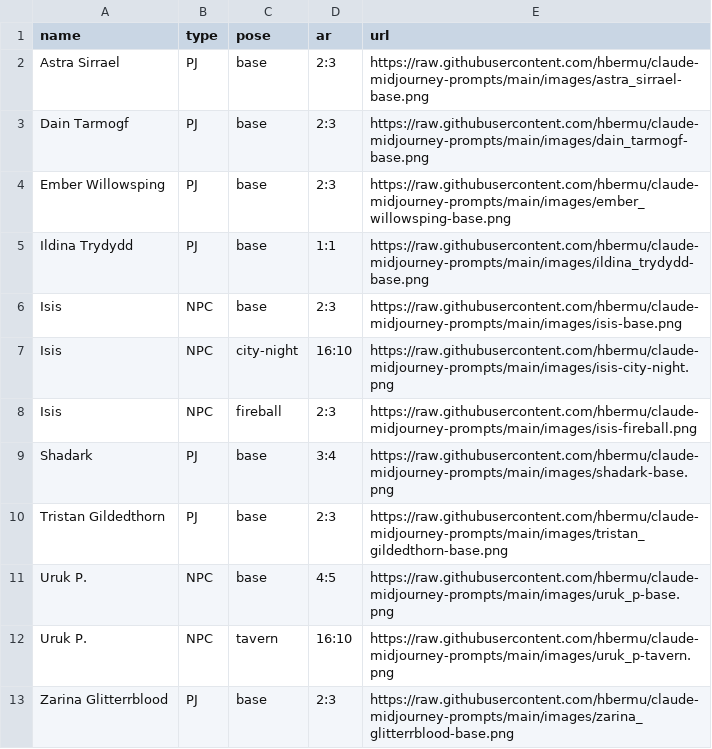
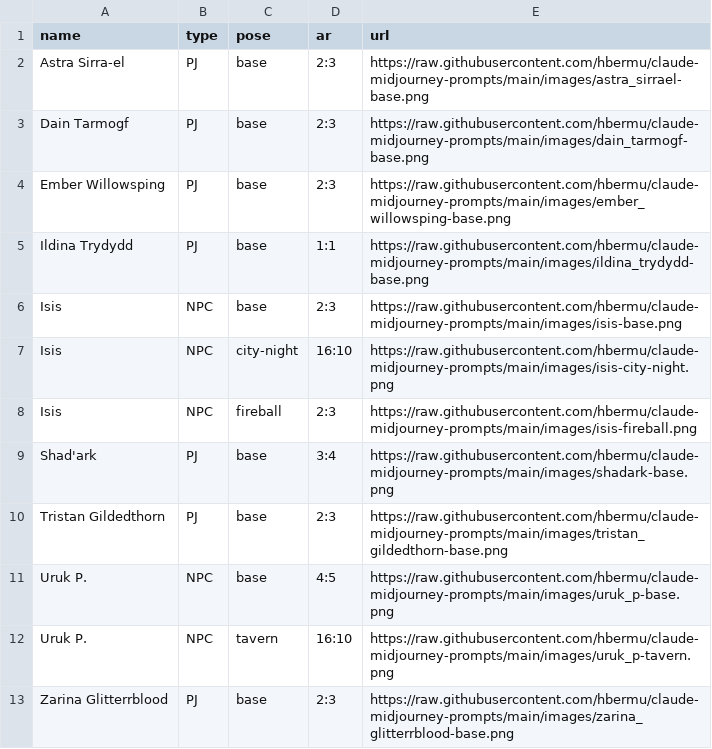
Before and after one commit to hbermu/claude-midjourney-prompts, a CSV file: Characters.csv, drawn as a sheet.

```diff
--- a/Characters.csv
+++ b/Characters.csv
@@ -1,3 +1,3 @@
 name,type,pose,ar,url
-Astra Sirrael,PJ,base,2:3,https://raw.githubusercontent.com/hbermu/claude-midjourney-prompts/main/images/astra_sirrael-base.png
+Astra Sirra-el,PJ,base,2:3,https://raw.githubusercontent.com/hbermu/claude-midjourney-prompts/main/images/astra_sirrael-base.png
 Dain Tarmogf,PJ,base,2:3,https://raw.githubusercontent.com/hbermu/claude-midjourney-prompts/main/images/dain_tarmogf-base.png
@@ -8,3 +8,3 @@ Isis,NPC,city-night,16:10,https://raw.githubusercontent.com/hbermu/claude-midjou
 Isis,NPC,fireball,2:3,https://raw.githubusercontent.com/hbermu/claude-midjourney-prompts/main/images/isis-fireball.png
-Shadark,PJ,base,3:4,https://raw.githubusercontent.com/hbermu/claude-midjourney-prompts/main/images/shadark-base.png
+Shad'ark,PJ,base,3:4,https://raw.githubusercontent.com/hbermu/claude-midjourney-prompts/main/images/shadark-base.png
 Tristan Gildedthorn,PJ,base,2:3,https://raw.githubusercontent.com/hbermu/claude-midjourney-prompts/main/images/tristan_gildedthorn-base.png
```
